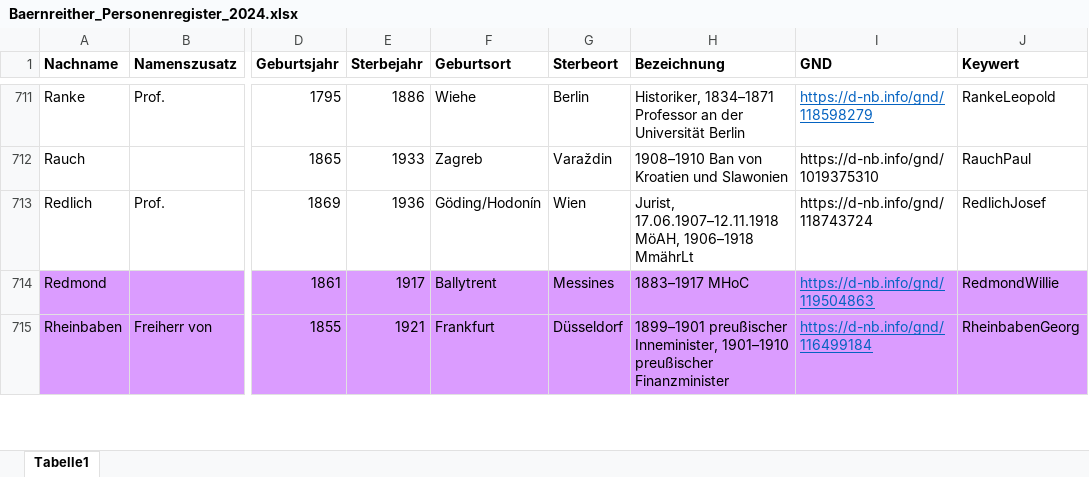
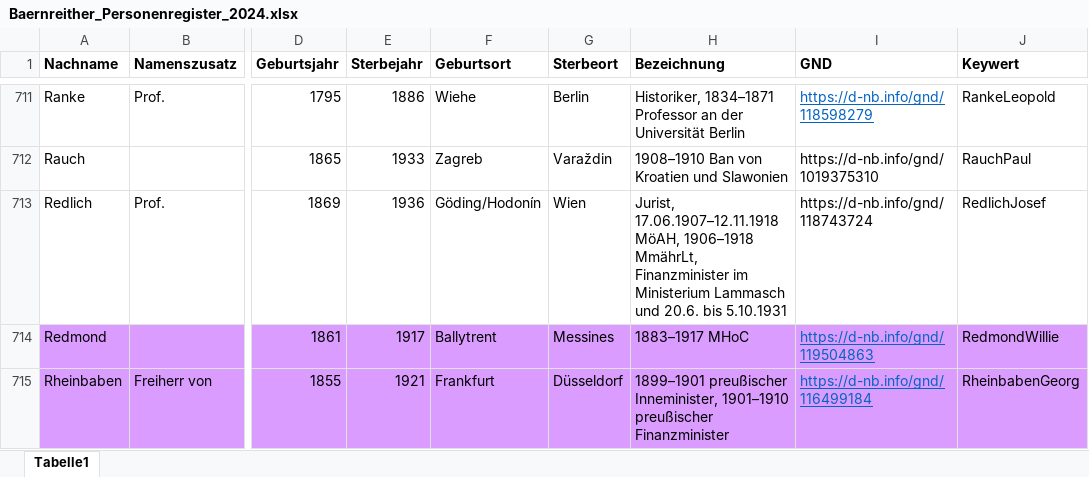
Before and after one commit to KfNGOe/baernreither-data, an Excel workbook: data/xlsx/Baernreither_Personenregister_2024.xlsx, sheet Tabelle1, drawn as a sheet; only a part is shown, gaps mark what is left out; values as stored, in another font and other column widths than the file's, no borders; table styles not drawn; the diff names each change by its address in the sheet, - before the commit and + after, or states it on an @@ line.

Commit message:
Update Baernreither_Personenregister_2024.xlsx

```diff
--- a/data/xlsx/Baernreither_Personenregister_2024.xlsx (sheet Tabelle1)
+++ b/data/xlsx/Baernreither_Personenregister_2024.xlsx (sheet Tabelle1)
-H713 (Bezeichnung): …MöAH, 1906–1918 MmährLt
+H713 (Bezeichnung): …MöAH, 1906–1918 MmährLt, Finanzminister im Ministerium Lammasch und 20.6. bis 5.10.1931
```
